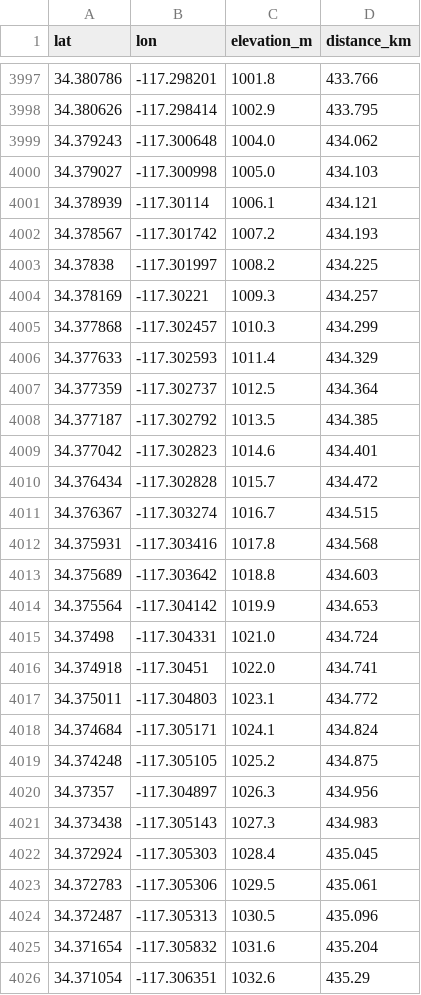
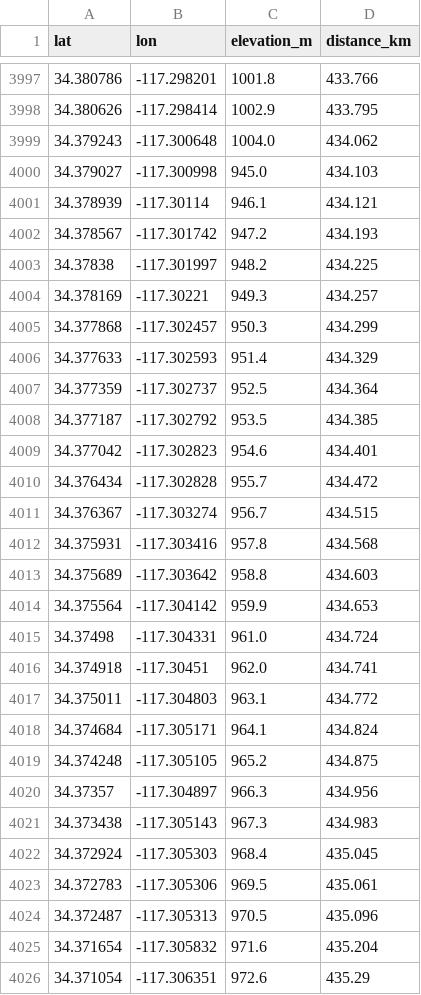
Before and after one commit to Tobias-Braun/cs26-stats, a CSV file: data/output_scaled.csv, drawn as a sheet; only a part is shown, gaps mark what is left out; the diff covers the shown part only.

```diff
--- a/data/output_scaled.csv
+++ b/data/output_scaled.csv
@@ -3999,28 +3999,28 @@ lat,lon,elevation_m,distance_km
 34.379243,-117.300648,1004.0,434.062
-34.379027,-117.300998,1005.0,434.103
-34.378939,-117.30114,1006.1,434.121
-34.378567,-117.301742,1007.2,434.193
-34.37838,-117.301997,1008.2,434.225
-34.378169,-117.30221,1009.3,434.257
-34.377868,-117.302457,1010.3,434.299
-34.377633,-117.302593,1011.4,434.329
-34.377359,-117.302737,1012.5,434.364
-34.377187,-117.302792,1013.5,434.385
-34.377042,-117.302823,1014.6,434.401
-34.376434,-117.302828,1015.7,434.472
-34.376367,-117.303274,1016.7,434.515
-34.375931,-117.303416,1017.8,434.568
-34.375689,-117.303642,1018.8,434.603
-34.375564,-117.304142,1019.9,434.653
-34.37498,-117.304331,1021.0,434.724
-34.374918,-117.30451,1022.0,434.741
-34.375011,-117.304803,1023.1,434.772
-34.374684,-117.305171,1024.1,434.824
-34.374248,-117.305105,1025.2,434.875
-34.37357,-117.304897,1026.3,434.956
-34.373438,-117.305143,1027.3,434.983
-34.372924,-117.305303,1028.4,435.045
-34.372783,-117.305306,1029.5,435.061
-34.372487,-117.305313,1030.5,435.096
-34.371654,-117.305832,1031.6,435.204
-34.371054,-117.306351,1032.6,435.29
+34.379027,-117.300998,945.0,434.103
+34.378939,-117.30114,946.1,434.121
+34.378567,-117.301742,947.2,434.193
+34.37838,-117.301997,948.2,434.225
+34.378169,-117.30221,949.3,434.257
+34.377868,-117.302457,950.3,434.299
+34.377633,-117.302593,951.4,434.329
+34.377359,-117.302737,952.5,434.364
+34.377187,-117.302792,953.5,434.385
+34.377042,-117.302823,954.6,434.401
+34.376434,-117.302828,955.7,434.472
+34.376367,-117.303274,956.7,434.515
+34.375931,-117.303416,957.8,434.568
+34.375689,-117.303642,958.8,434.603
+34.375564,-117.304142,959.9,434.653
+34.37498,-117.304331,961.0,434.724
+34.374918,-117.30451,962.0,434.741
+34.375011,-117.304803,963.1,434.772
+34.374684,-117.305171,964.1,434.824
+34.374248,-117.305105,965.2,434.875
+34.37357,-117.304897,966.3,434.956
+34.373438,-117.305143,967.3,434.983
+34.372924,-117.305303,968.4,435.045
+34.372783,-117.305306,969.5,435.061
+34.372487,-117.305313,970.5,435.096
+34.371654,-117.305832,971.6,435.204
+34.371054,-117.306351,972.6,435.29
```
Also changed, not shown: 91 edited cells elsewhere in this file, 6 other files.
